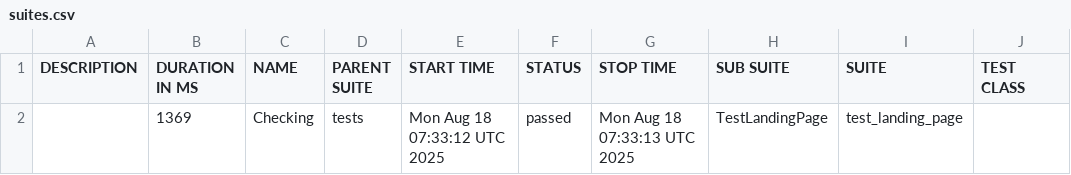
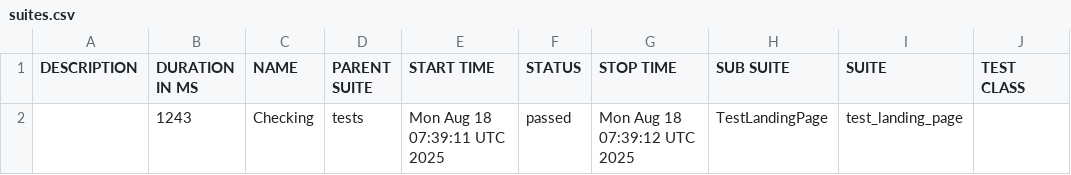
Before and after one commit to Aloshya-QA/EffectiveMobile, a CSV file: data/suites.csv, drawn as a sheet; only a part is shown; the diff names each change by its address in the sheet, - before the commit and + after, or states it on an @@ line.

```diff
--- a/data/suites.csv
+++ b/data/suites.csv
-B2 (DURATION IN MS): 1369
+B2 (DURATION IN MS): 1243
-E2 (START TIME): Mon Aug 18 07:33:12 UTC 2025
+E2 (START TIME): Mon Aug 18 07:39:11 UTC 2025
-G2 (STOP TIME): Mon Aug 18 07:33:13 UTC 2025
+G2 (STOP TIME): Mon Aug 18 07:39:12 UTC 2025
```
Also changed, not shown: 18 other files.
